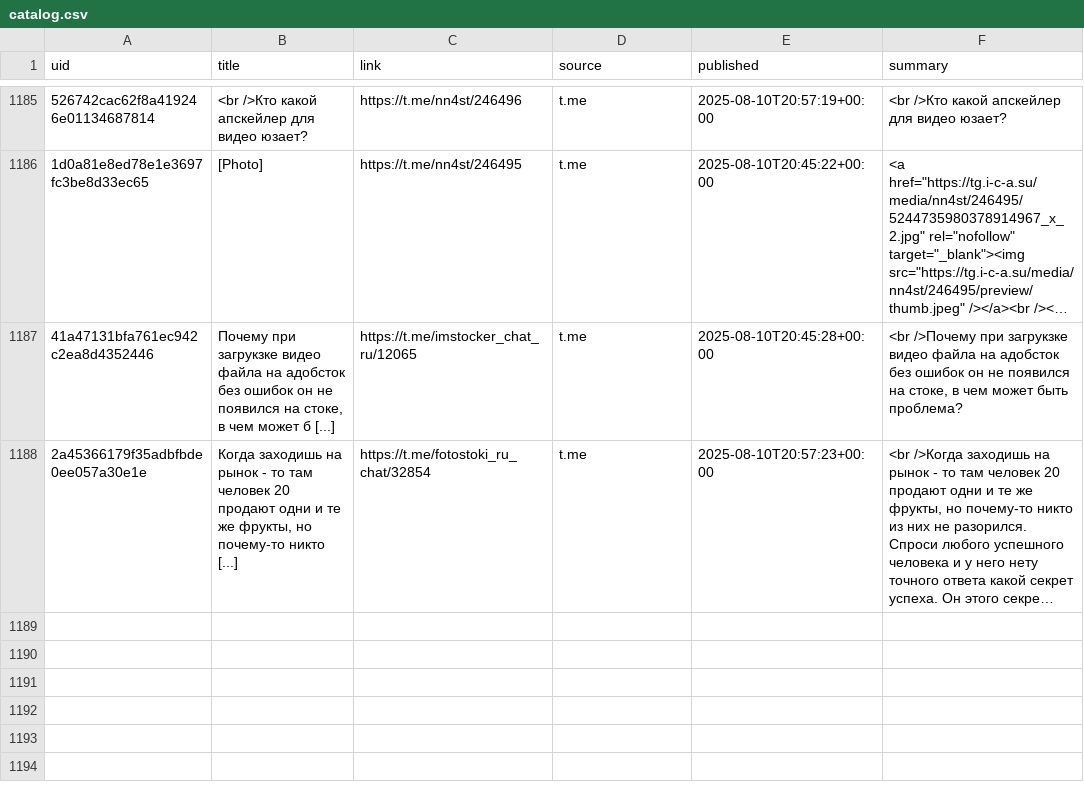
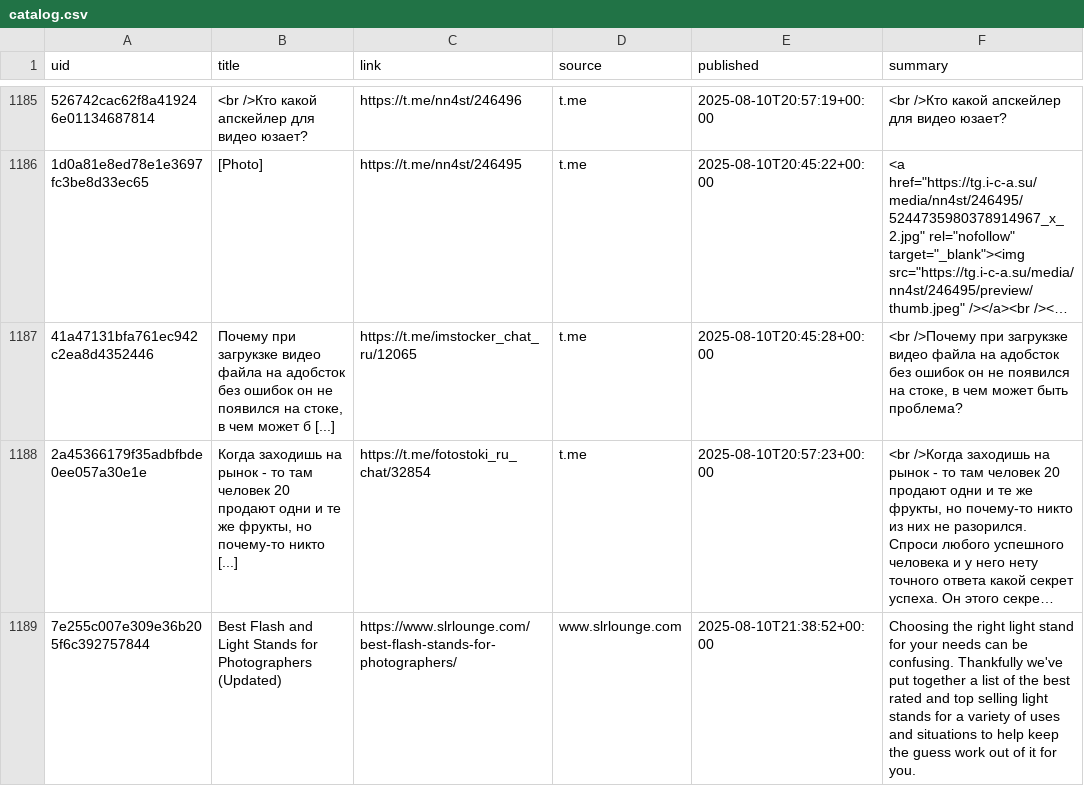
Before and after one commit to ViShark2882/niche-hub, a CSV file: data/catalog.csv, drawn as a sheet; only a part is shown, gaps mark what is left out; long unchanged cells end in …; the diff names each change by its address in the sheet, - before the commit and + after, or states it on an @@ line.

Commit message:
update catalog

```diff
--- a/data/catalog.csv
+++ b/data/catalog.csv
+row 1189: 7e255c007e309e36b205f6c392757844 | Best Flash and Light Stands for Photographers (Updated) | https://www.slrlounge.com/best-flash-stands-for-photographers/ | www.slrlounge.com | 2025-08-10T21:38:52+00:00 | Choosing the right light stand for your needs can be confusing. Thankfully we've put together a list of the best rated and top selling light stands for a variety of uses and situations to help keep the guess work out of it for you.
```
